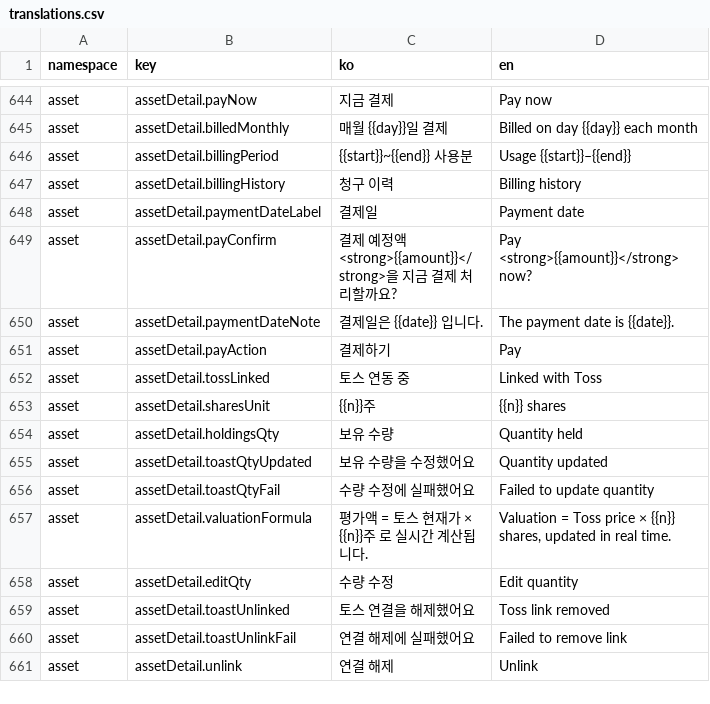
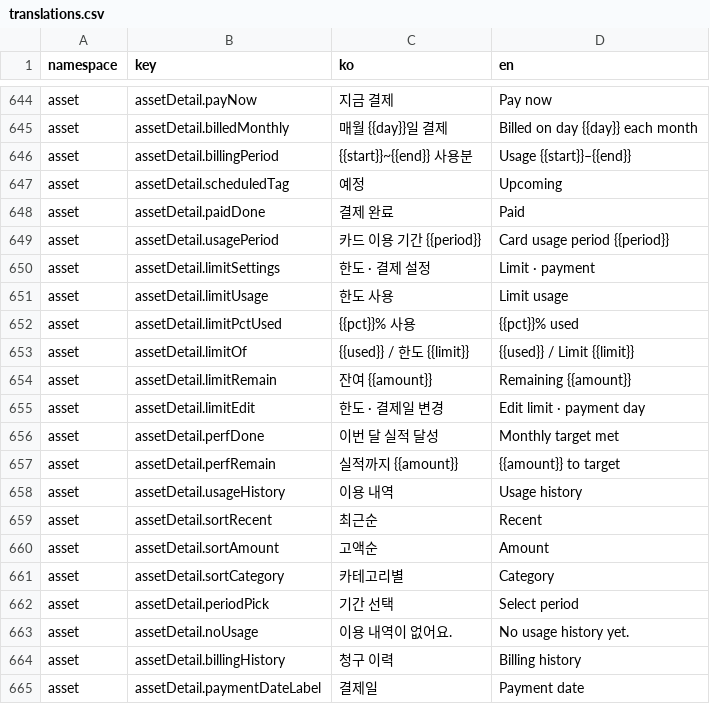
Before and after one commit to lshdainty/porest-desk-front, a CSV file: i18n/translations.csv, drawn as a sheet; only a part is shown, gaps mark what is left out; the shorter side is filled out with more unchanged rows; the diff names each change by its address in the sheet, - before the commit and + after, or states it on an @@ line.

```diff
--- a/i18n/translations.csv
+++ b/i18n/translations.csv
+row 647: asset | assetDetail.scheduledTag | 예정 | Upcoming
+row 648: asset | assetDetail.paidDone | 결제 완료 | Paid
+row 649: asset | assetDetail.usagePeriod | 카드 이용 기간 {{period}} | Card usage period {{period}}
+row 650: asset | assetDetail.limitSettings | 한도 · 결제 설정 | Limit · payment
+row 651: asset | assetDetail.limitUsage | 한도 사용 | Limit usage
+row 652: asset | assetDetail.limitPctUsed | {{pct}}% 사용 | {{pct}}% used
+row 653: asset | assetDetail.limitOf | {{used}} / 한도 {{limit}} | {{used}} / Limit {{limit}}
+row 654: asset | assetDetail.limitRemain | 잔여 {{amount}} | Remaining {{amount}}
+row 655: asset | assetDetail.limitEdit | 한도 · 결제일 변경 | Edit limit · payment day
+row 656: asset | assetDetail.perfDone | 이번 달 실적 달성 | Monthly target met
+row 657: asset | assetDetail.perfRemain | 실적까지 {{amount}} | {{amount}} to target
+row 658: asset | assetDetail.usageHistory | 이용 내역 | Usage history
+row 659: asset | assetDetail.sortRecent | 최근순 | Recent
+row 660: asset | assetDetail.sortAmount | 고액순 | Amount
+row 661: asset | assetDetail.sortCategory | 카테고리별 | Category
+row 662: asset | assetDetail.periodPick | 기간 선택 | Select period
+row 663: asset | assetDetail.noUsage | 이용 내역이 없어요. | No usage history yet.
```
Also changed, not shown: 1 other file.
